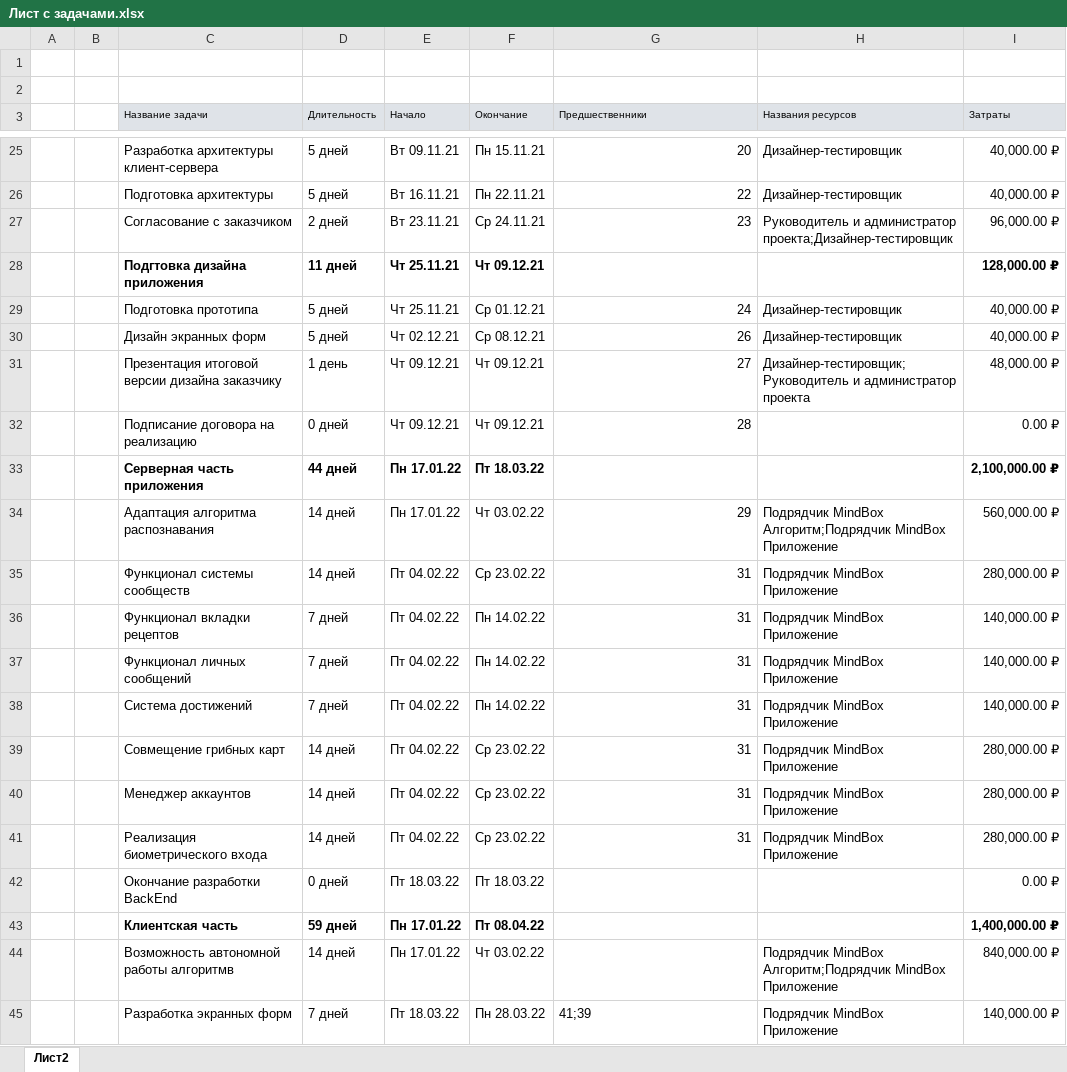
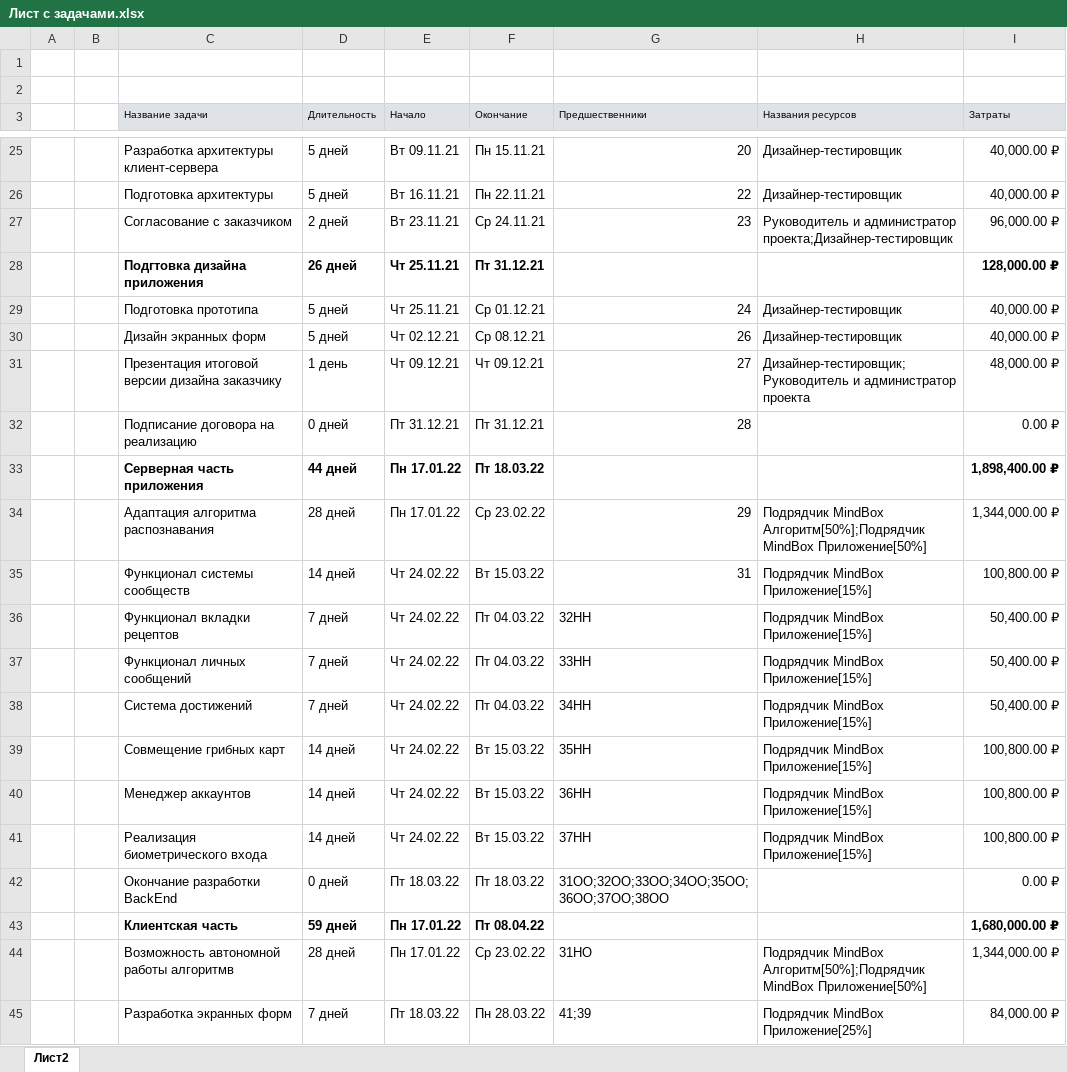
Before and after one commit to JacKira/IT_project, an Excel workbook: Аналитика проекта/Лист с задачами.xlsx, sheet Лист2, drawn as a sheet; only a part is shown, gaps mark what is left out; values as stored, in another font and other column widths than the file's, no borders; the diff covers the shown part only; the diff names each change by its address in the sheet, - before the commit and + after, or states it on an @@ line.

```diff
--- a/Аналитика проекта/Лист с задачами.xlsx (sheet Лист2)
+++ b/Аналитика проекта/Лист с задачами.xlsx (sheet Лист2)
-D28 (Длительность): 11 дней
+D28 (Длительность): 26 дней
-F28 (Окончание): Чт 09.12.21
+F28 (Окончание): Пт 31.12.21
-E32 (Начало): Чт 09.12.21
+E32 (Начало): Пт 31.12.21
-F32 (Окончание): Чт 09.12.21
+F32 (Окончание): Пт 31.12.21
-I33 (Затраты): 2,100,000.00 ₽
+I33 (Затраты): 1,898,400.00 ₽
-D34 (Длительность): 14 дней
+D34 (Длительность): 28 дней
-F34 (Окончание): Чт 03.02.22
+F34 (Окончание): Ср 23.02.22
-H34 (Названия ресурсов): Подрядчик MindBox Алгоритм;Подрядчик MindBox Приложение
+H34 (Названия ресурсов): Подрядчик MindBox Алгоритм[50%];Подрядчик MindBox Приложение[50%]
-I34 (Затраты): 560,000.00 ₽
+I34 (Затраты): 1,344,000.00 ₽
-E35:E41 (Начало): Пт 04.02.22
+E35:E41 (Начало): Чт 24.02.22
-F35 (Окончание): Ср 23.02.22
+F35 (Окончание): Вт 15.03.22
-H35:H41 (Названия ресурсов): Подрядчик MindBox Приложение
+H35:H41 (Названия ресурсов): Подрядчик MindBox Приложение[15%]
-I35 (Затраты): 280,000.00 ₽
+I35 (Затраты): 100,800.00 ₽
-F36:F38 (Окончание): Пн 14.02.22
+F36:F38 (Окончание): Пт 04.03.22
-G36 (Предшественники): 31
+G36 (Предшественники): 32НН
-I36:I38 (Затраты): 140,000.00 ₽
+I36:I38 (Затраты): 50,400.00 ₽
-G37 (Предшественники): 31
+G37 (Предшественники): 33НН
-G38 (Предшественники): 31
+G38 (Предшественники): 34НН
-F39:F41 (Окончание): Ср 23.02.22
+F39:F41 (Окончание): Вт 15.03.22
-G39 (Предшественники): 31
+G39 (Предшественники): 35НН
-I39:I41 (Затраты): 280,000.00 ₽
+I39:I41 (Затраты): 100,800.00 ₽
-G40 (Предшественники): 31
+G40 (Предшественники): 36НН
-G41 (Предшественники): 31
+G41 (Предшественники): 37НН
-G42 (Предшественники): (empty)
+G42 (Предшественники): 31ОО;32ОО;33ОО;34ОО;35ОО;36ОО;37ОО;38ОО
-I43 (Затраты): 1,400,000.00 ₽
+I43 (Затраты): 1,680,000.00 ₽
-D44 (Длительность): 14 дней
+D44 (Длительность): 28 дней
-F44 (Окончание): Чт 03.02.22
+F44 (Окончание): Ср 23.02.22
-G44 (Предшественники): (empty)
+G44 (Предшественники): 31НО
-H44 (Названия ресурсов): Подрядчик MindBox Алгоритм;Подрядчик MindBox Приложение
+H44 (Названия ресурсов): Подрядчик MindBox Алгоритм[50%];Подрядчик MindBox Приложение[50%]
-I44 (Затраты): 840,000.00 ₽
+I44 (Затраты): 1,344,000.00 ₽
-H45 (Названия ресурсов): Подрядчик MindBox Приложение
+H45 (Названия ресурсов): Подрядчик MindBox Приложение[25%]
-I45 (Затраты): 140,000.00 ₽
+I45 (Затраты): 84,000.00 ₽
```
Also changed, not shown: 44 edited cells elsewhere in this sheet, Аналитика проекта/ПроГрибы.xlsx, 5 other files.
